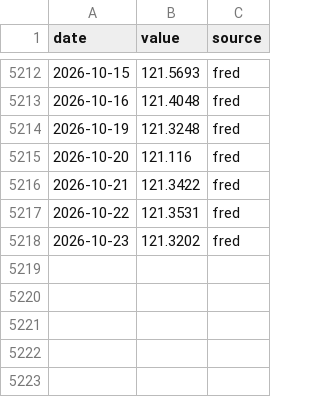
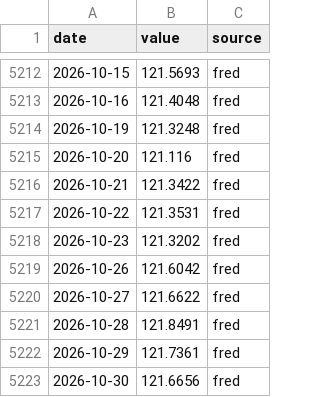
Before and after one commit to seyfettinkarakaya/maliSK, a CSV file: data/market/usd_broad.csv, drawn as a sheet; only a part is shown, gaps mark what is left out; the diff names each change by its address in the sheet, - before the commit and + after, or states it on an @@ line.

```diff
--- a/data/market/usd_broad.csv
+++ b/data/market/usd_broad.csv
+row 5219: 2026-10-26 | 121.6042 | fred
+row 5220: 2026-10-27 | 121.6622 | fred
+row 5221: 2026-10-28 | 121.8491 | fred
+row 5222: 2026-10-29 | 121.7361 | fred
+row 5223: 2026-10-30 | 121.6656 | fred
```
Also changed, not shown: data/market/gold_usd.csv, data/market/msci_acwi.csv, 24 other files.
